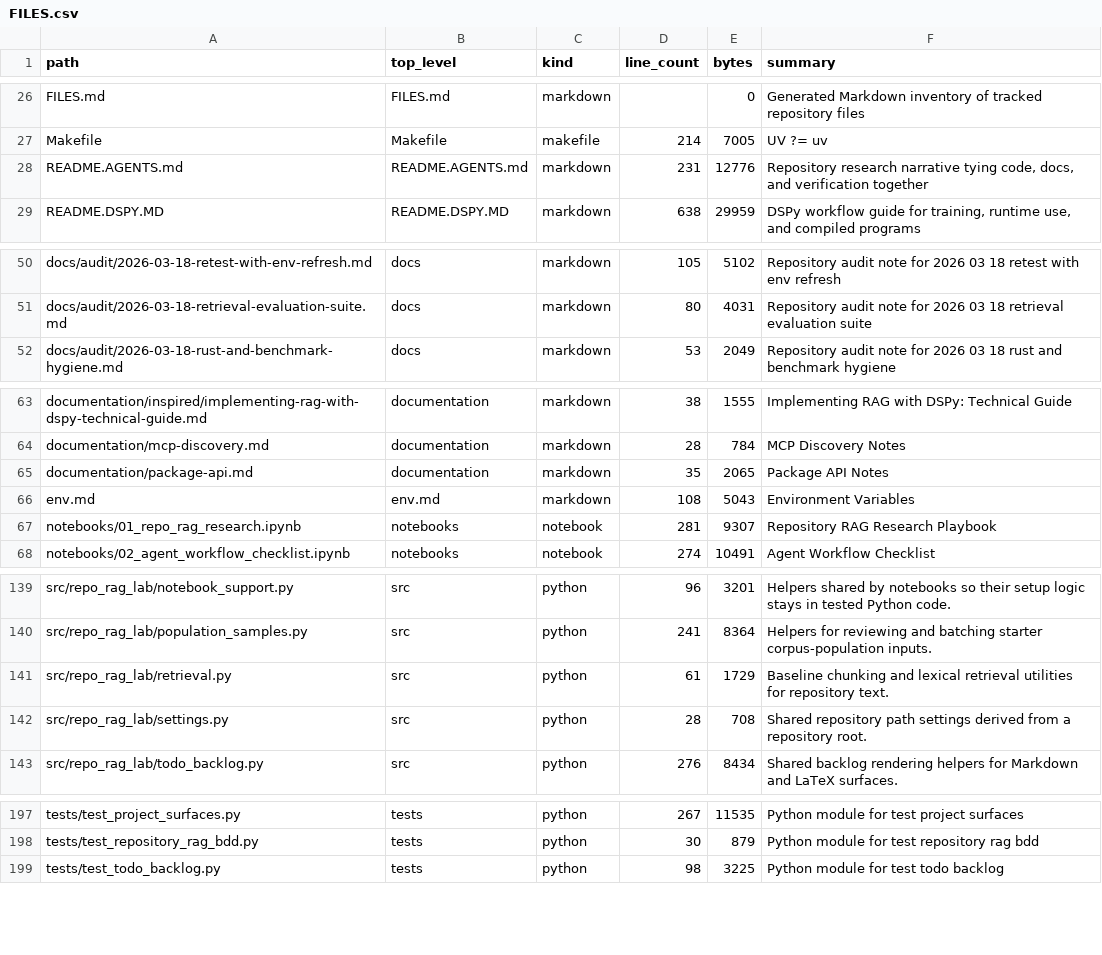
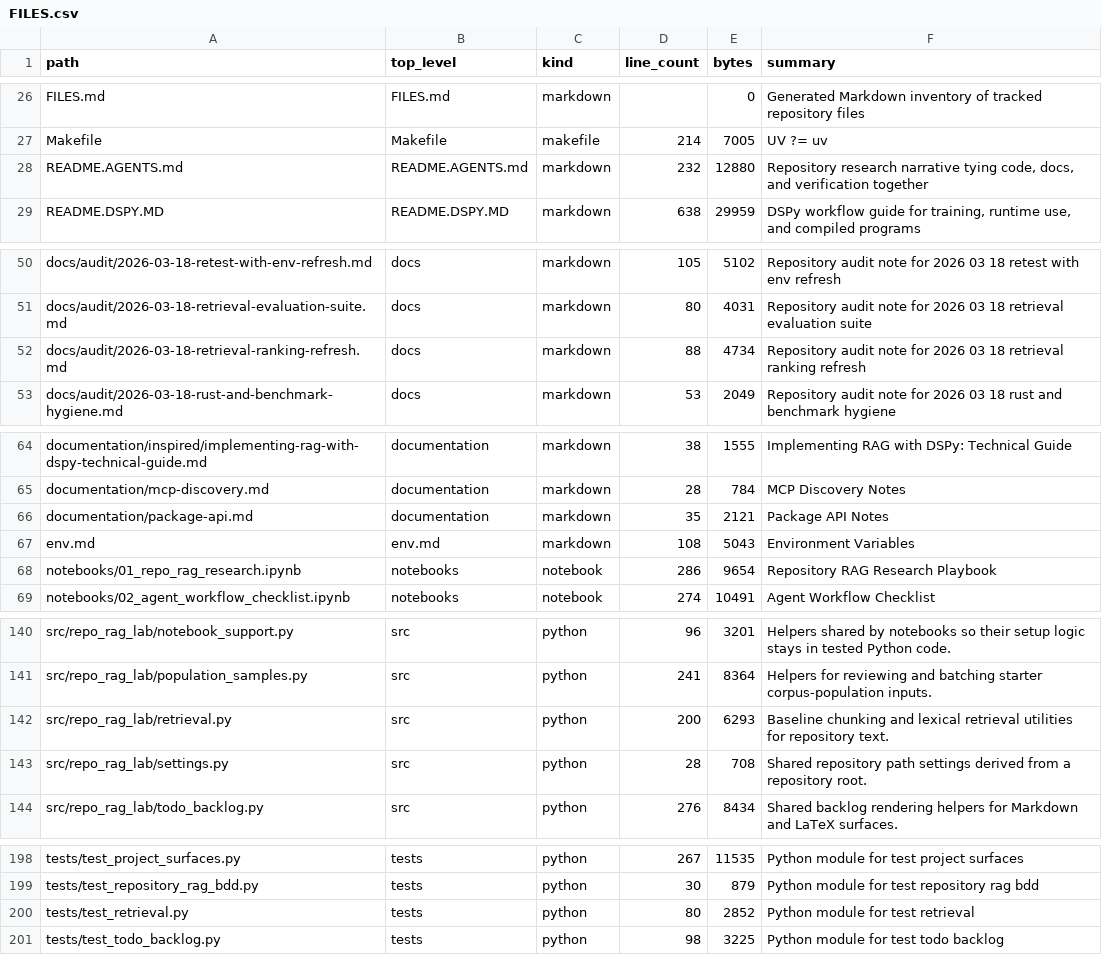
Before and after one commit to realagiorganization/dspy_rag_in_repo_docs_and_impl1, a CSV file: FILES.csv, drawn as a sheet; only a part is shown, gaps mark what is left out; the diff covers the shown part only.

Commit message:
Refresh retrieval ranking for "go ahead"

```diff
--- a/FILES.csv
+++ b/FILES.csv
@@ -27,3 +27,3 @@ FILES.md,FILES.md,markdown,,0,Generated Markdown inventory of tracked repository
 Makefile,Makefile,makefile,214,7005,UV ?= uv
-README.AGENTS.md,README.AGENTS.md,markdown,231,12776,"Repository research narrative tying code, docs, and verification together"
+README.AGENTS.md,README.AGENTS.md,markdown,232,12880,"Repository research narrative tying code, docs, and verification together"
 README.DSPY.MD,README.DSPY.MD,markdown,638,29959,"DSPy workflow guide for training, runtime use, and compiled programs"
@@ -51,2 +51,3 @@ docs/audit/2026-03-18-retest-with-env-refresh.md,docs,markdown,105,5102,Reposito
 docs/audit/2026-03-18-retrieval-evaluation-suite.md,docs,markdown,80,4031,Repository audit note for 2026 03 18 retrieval evaluation suite
+docs/audit/2026-03-18-retrieval-ranking-refresh.md,docs,markdown,88,4734,Repository audit note for 2026 03 18 retrieval ranking refresh
 docs/audit/2026-03-18-rust-and-benchmark-hygiene.md,docs,markdown,53,2049,Repository audit note for 2026 03 18 rust and benchmark hygiene
@@ -64,5 +65,5 @@ documentation/inspired/implementing-rag-with-dspy-technical-guide.md,documentati
 documentation/mcp-discovery.md,documentation,markdown,28,784,MCP Discovery Notes
-documentation/package-api.md,documentation,markdown,35,2065,Package API Notes
+documentation/package-api.md,documentation,markdown,35,2121,Package API Notes
 env.md,env.md,markdown,108,5043,Environment Variables
-notebooks/01_repo_rag_research.ipynb,notebooks,notebook,281,9307,Repository RAG Research Playbook
+notebooks/01_repo_rag_research.ipynb,notebooks,notebook,286,9654,Repository RAG Research Playbook
 notebooks/02_agent_workflow_checklist.ipynb,notebooks,notebook,274,10491,Agent Workflow Checklist
@@ -140,3 +141,3 @@ src/repo_rag_lab/notebook_support.py,src,python,96,3201,Helpers shared by notebo
 src/repo_rag_lab/population_samples.py,src,python,241,8364,Helpers for reviewing and batching starter corpus-population inputs.
-src/repo_rag_lab/retrieval.py,src,python,61,1729,Baseline chunking and lexical retrieval utilities for repository text.
+src/repo_rag_lab/retrieval.py,src,python,200,6293,Baseline chunking and lexical retrieval utilities for repository text.
 src/repo_rag_lab/settings.py,src,python,28,708,Shared repository path settings derived from a repository root.
@@ -198,2 +199,3 @@ tests/test_project_surfaces.py,tests,python,267,11535,Python module for test pro
 tests/test_repository_rag_bdd.py,tests,python,30,879,Python module for test repository rag bdd
+tests/test_retrieval.py,tests,python,80,2852,Python module for test retrieval
 tests/test_todo_backlog.py,tests,python,98,3225,Python module for test todo backlog
```
Also changed, not shown: 1 edited cell elsewhere in this file, 8 other files.
